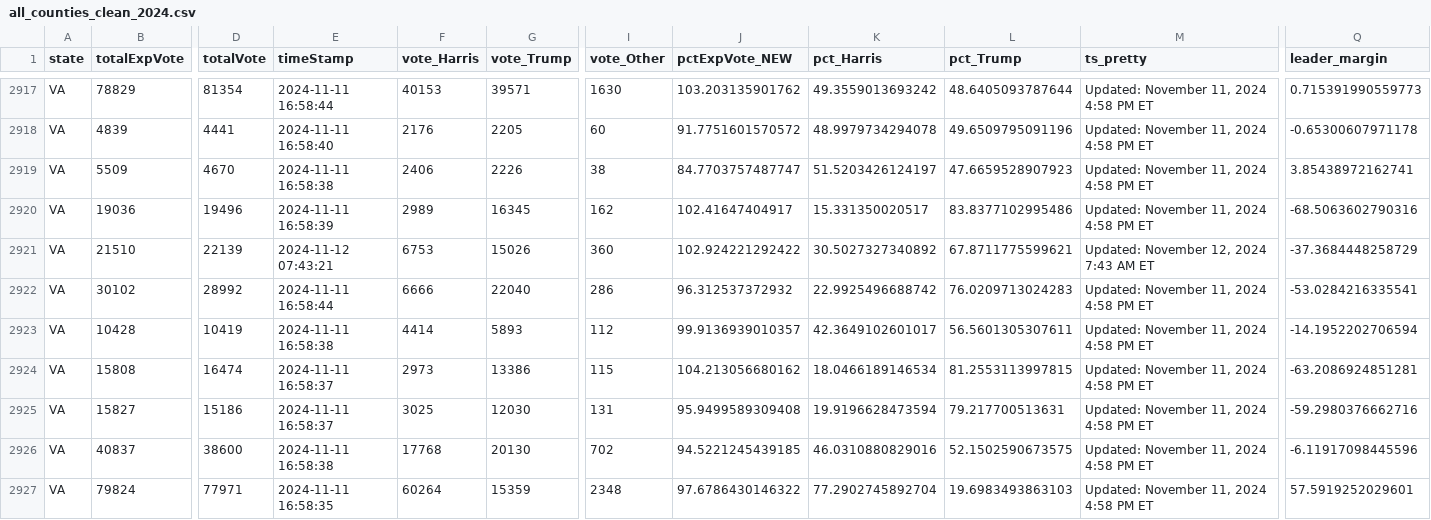
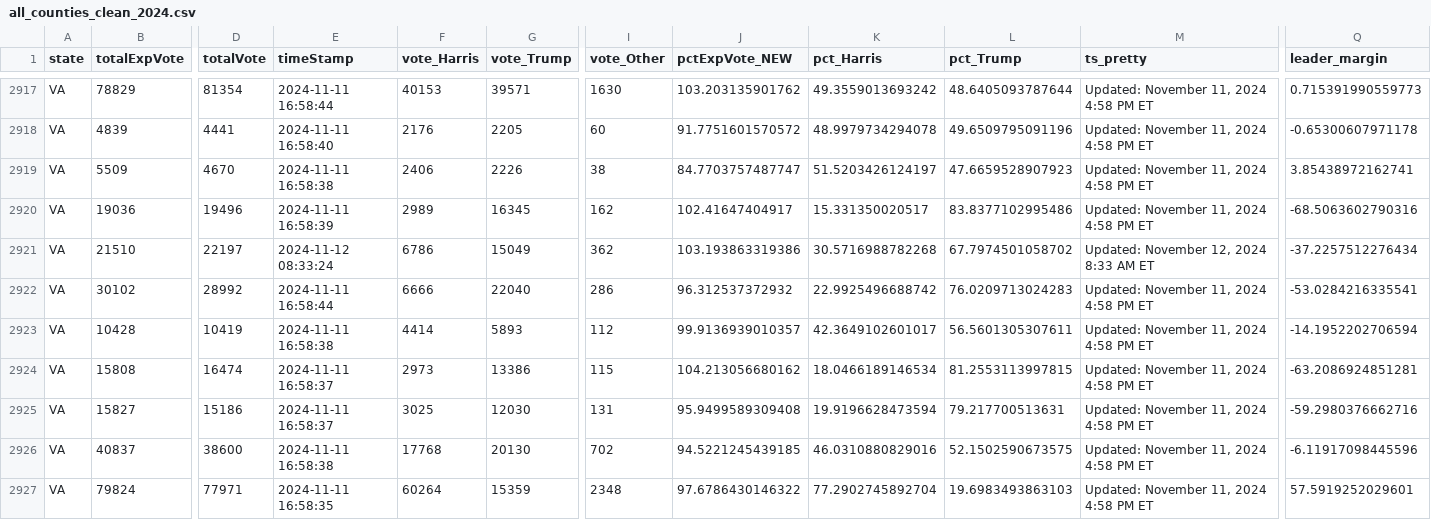
Before and after one commit to cbs-news-data/election-2024-maps, a CSV file: output/all_counties_clean_2024.csv, drawn as a sheet; only a part is shown, gaps mark what is left out; the diff covers the shown part only; the diff names each change by its address in the sheet, - before the commit and + after, or states it on an @@ line.

Commit message:
Live data updated

```diff
--- a/output/all_counties_clean_2024.csv
+++ b/output/all_counties_clean_2024.csv
-D2921 (totalVote): 22139
+D2921 (totalVote): 22197
-E2921 (timeStamp): 2024-11-12 07:43:21
+E2921 (timeStamp): 2024-11-12 08:33:24
-F2921 (vote_Harris): 6753
+F2921 (vote_Harris): 6786
-G2921 (vote_Trump): 15026
+G2921 (vote_Trump): 15049
-I2921 (vote_Other): 360
+I2921 (vote_Other): 362
-J2921 (pctExpVote_NEW): 102.924221292422
+J2921 (pctExpVote_NEW): 103.193863319386
-K2921 (pct_Harris): 30.5027327340892
+K2921 (pct_Harris): 30.5716988782268
-L2921 (pct_Trump): 67.8711775599621
+L2921 (pct_Trump): 67.7974501058702
-M2921 (ts_pretty): Updated: November 12, 2024 7:43 AM ET
+M2921 (ts_pretty): Updated: November 12, 2024 8:33 AM ET
-Q2921 (leader_margin): -37.3684448258729
+Q2921 (leader_margin): -37.2257512276434
```
Also changed, not shown: 2 edited cells elsewhere in this file.
